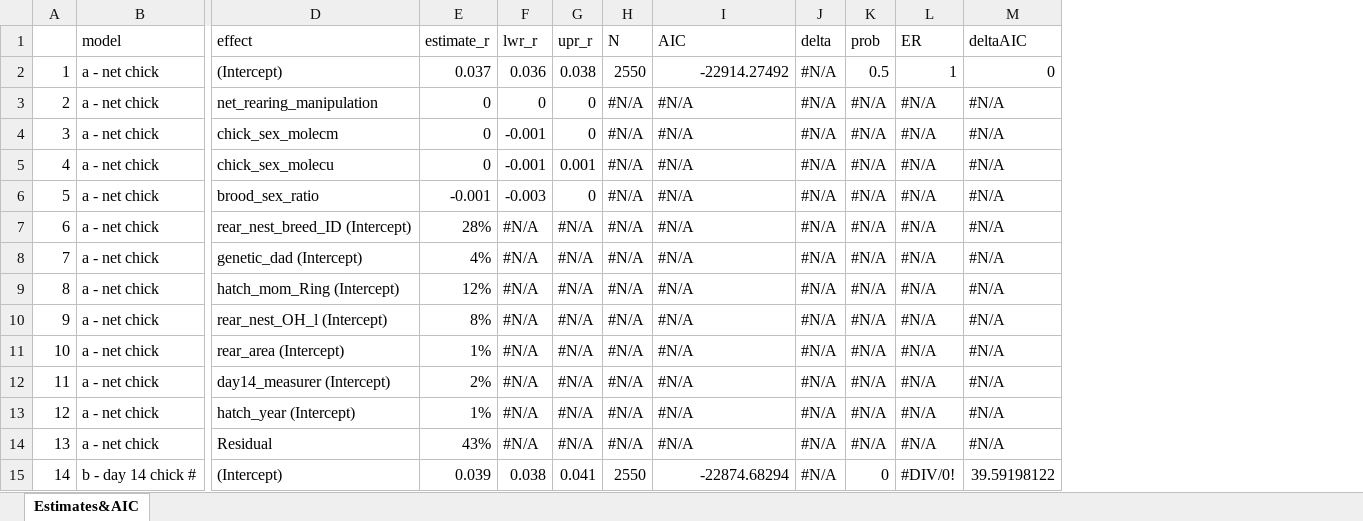
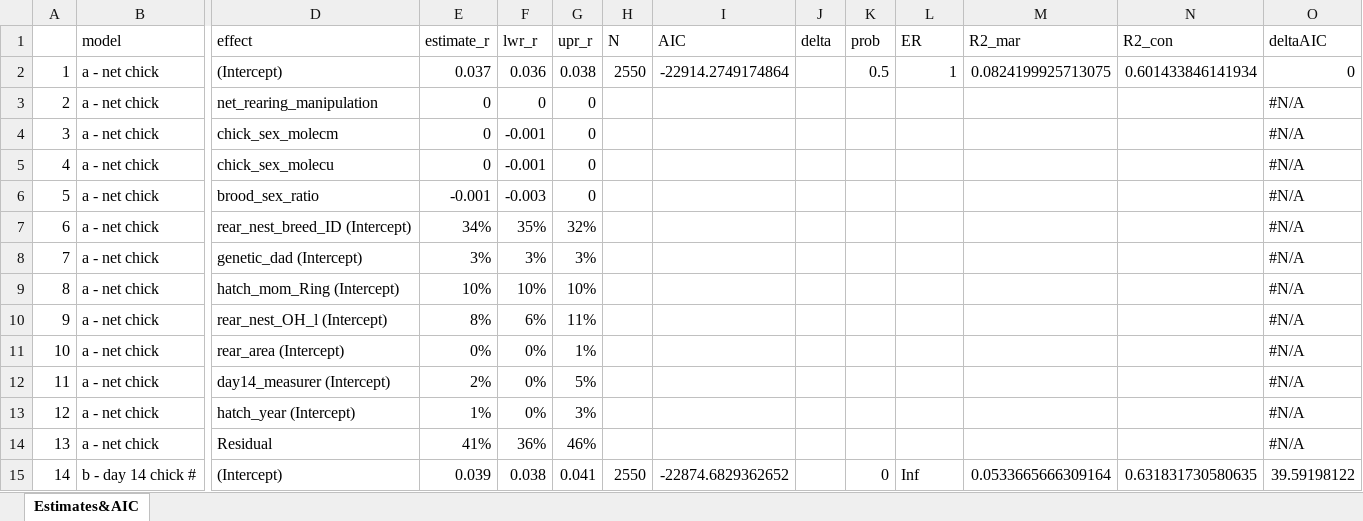
Before and after one commit to MartinBulla/many_analysts, an Excel workbook: Output/Table_B.xlsx, sheet Estimates&AIC, drawn as a sheet; only a part is shown, gaps mark what is left out; values as stored, in another font and other column widths than the file's, no cell formats; the diff covers the shown part only; the diff names each change by its address in the sheet, - before the commit and + after, or states it on an @@ line.

```diff
--- a/Output/Table_B.xlsx (sheet Estimates&AIC)
+++ b/Output/Table_B.xlsx (sheet Estimates&AIC)
+column M (R2_mar), rows 2-15: 0.0824199925713075 |  |  |  |  |  |  |  |  |  |  |  |  | 0.0533665666309164
+column N (R2_con), rows 2-15: 0.601433846141934 |  |  |  |  |  |  |  |  |  |  |  |  | 0.631831730580635
-I2 (AIC): -22914.27492
+I2 (AIC): -22914.2749174864
-J2:J15 (delta): #N/A
+J2:J15 (delta): (empty)
-H3:H14 (N): #N/A
+H3:H14 (N): (empty)
-I3:I14 (AIC): #N/A
+I3:I14 (AIC): (empty)
-K3:K14 (prob): #N/A
+K3:K14 (prob): (empty)
-L3:L14 (ER): #N/A
+L3:L14 (ER): (empty)
-G5 (upr_r): 0.001
+G5 (upr_r): 0
-E7 (estimate_r): 28%
+E7 (estimate_r): 34%
-F7 (lwr_r): #N/A
+F7 (lwr_r): 35%
-G7 (upr_r): #N/A
+G7 (upr_r): 32%
-E8 (estimate_r): 4%
+E8 (estimate_r): 3%
-F8 (lwr_r): #N/A
+F8 (lwr_r): 3%
-G8 (upr_r): #N/A
+G8 (upr_r): 3%
-E9 (estimate_r): 12%
+E9 (estimate_r): 10%
-F9 (lwr_r): #N/A
+F9 (lwr_r): 10%
-G9 (upr_r): #N/A
+G9 (upr_r): 10%
-F10 (lwr_r): #N/A
+F10 (lwr_r): 6%
-G10 (upr_r): #N/A
+G10 (upr_r): 11%
-E11 (estimate_r): 1%
+E11 (estimate_r): 0%
-F11:F13 (lwr_r): #N/A
+F11:F13 (lwr_r): 0%
-G11 (upr_r): #N/A
+G11 (upr_r): 1%
-G12 (upr_r): #N/A
+G12 (upr_r): 5%
-G13 (upr_r): #N/A
+G13 (upr_r): 3%
-E14 (estimate_r): 43%
+E14 (estimate_r): 41%
-F14 (lwr_r): #N/A
+F14 (lwr_r): 36%
-G14 (upr_r): #N/A
+G14 (upr_r): 46%
-I15 (AIC): -22874.68294
+I15 (AIC): -22874.6829362652
-L15 (ER): #DIV/0!
+L15 (ER): Inf
```
Also changed, not shown: 165 edited cells elsewhere in this sheet, cell formats, Output/Table_M.xlsx, Output/Table_T.xlsx, 10 other files.
